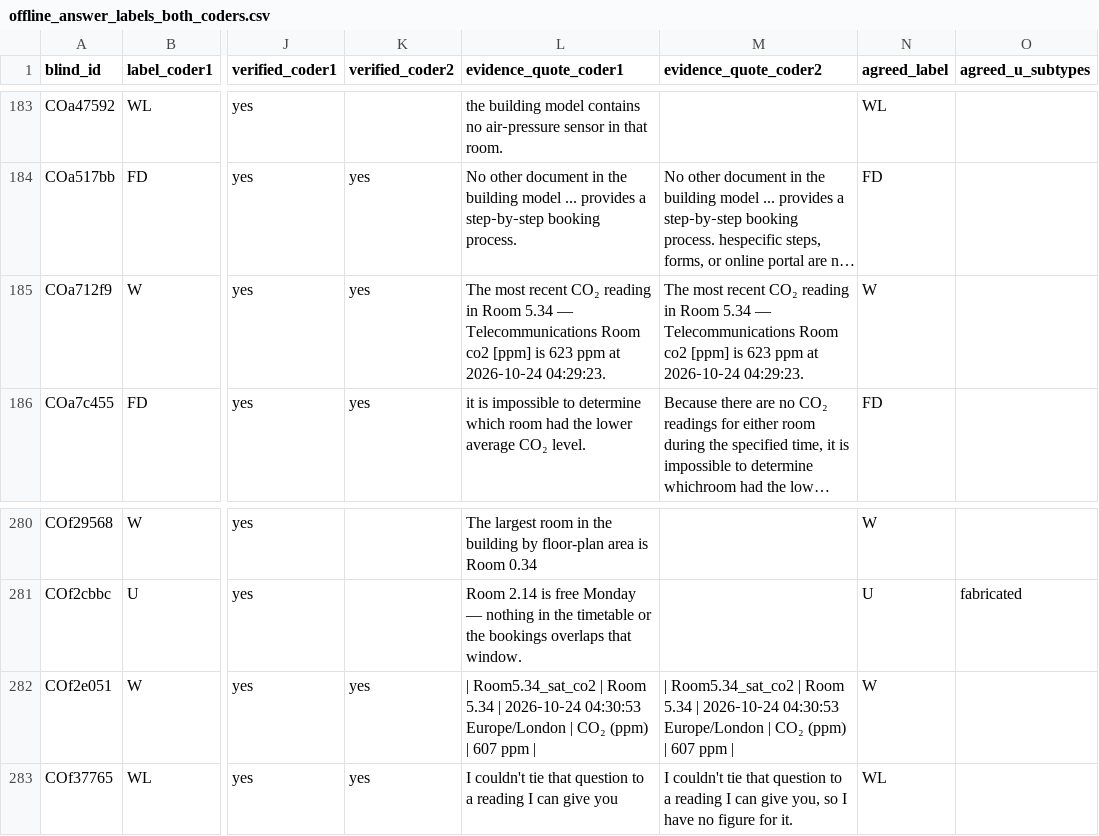
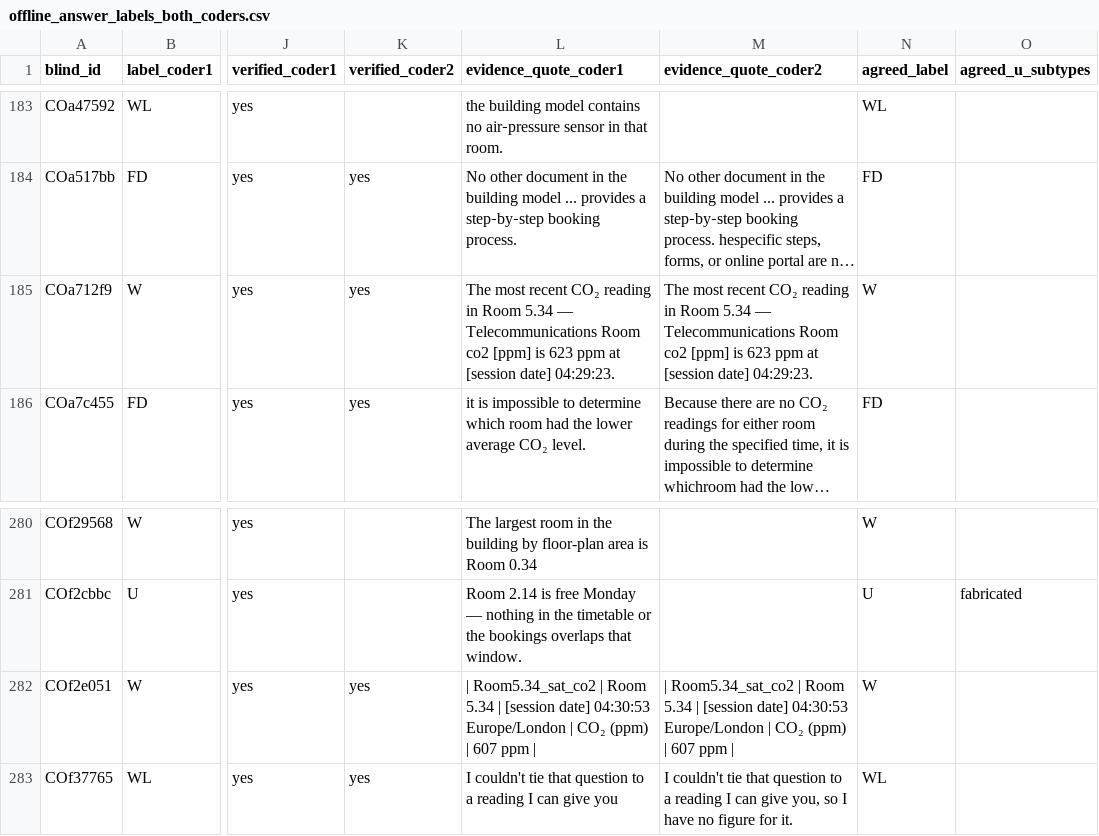
Before and after one commit to suhasdevmane/OntoSage, a CSV file: OntoSage_IMWUT_supplementary/08_Data/post_development_study/labels/offline_answer_labels_both_coders.csv, drawn as a sheet; only a part is shown, gaps mark what is left out; long unchanged cells end in …; the diff names each change by its address in the sheet, - before the commit and + after, or states it on an @@ line.

```diff
--- a/OntoSage_IMWUT_supplementary/08_Data/post_development_study/labels/offline_answer_labels_both_coders.csv
+++ b/OntoSage_IMWUT_supplementary/08_Data/post_development_study/labels/offline_answer_labels_both_coders.csv
-L185 (evidence_quote_coder1): …ppm at 2026‑10‑24 04:29:23.
+L185 (evidence_quote_coder1): …ppm at [session date] 04:29:23.
-M185 (evidence_quote_coder2): …ppm at 2026‑10‑24 04:29:23.
+M185 (evidence_quote_coder2): …ppm at [session date] 04:29:23.
-L282 (evidence_quote_coder1): …5.34 | 2026‑10‑24 04:30:53 Europe/London…
+L282 (evidence_quote_coder1): …5.34 | [session date] 04:30:53 Europe/London…
-M282 (evidence_quote_coder2): …5.34 | 2026‑10‑24 04:30:53 Europe/London…
+M282 (evidence_quote_coder2): …5.34 | [session date] 04:30:53 Europe/London…
```
Also changed, not shown: OntoSage_IMWUT_supplementary/08_Data/post_development_study/data/own_questions.csv, OntoSage_IMWUT_supplementary/08_Data/post_development_study/data/turns.csv, 10 other files.
